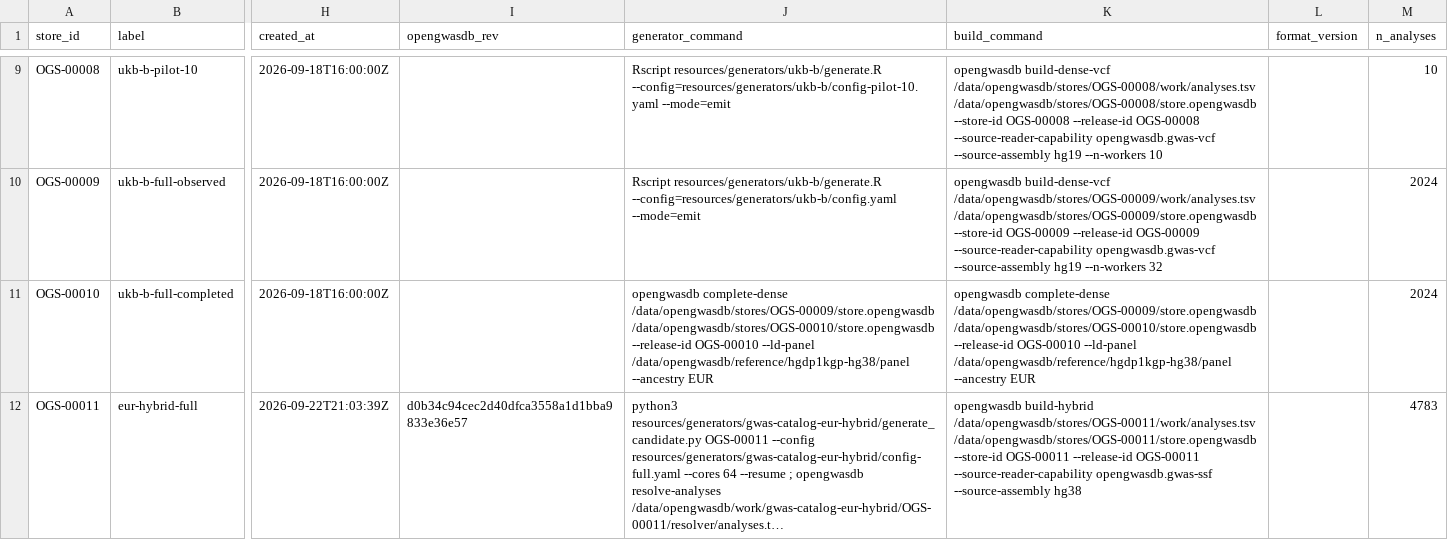
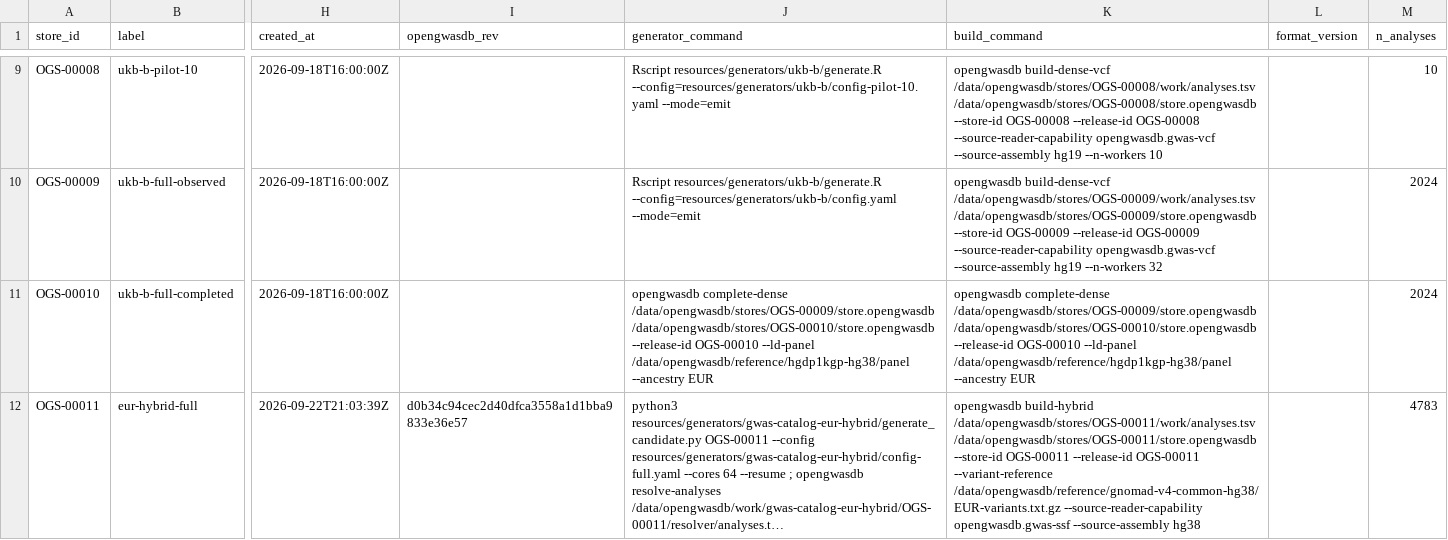
Before and after one commit to opengwas/opengwasdb-stores, a TSV file: stores.tsv, drawn as a sheet; only a part is shown, gaps mark what is left out; long unchanged cells end in …; the diff names each change by its address in the sheet, - before the commit and + after, or states it on an @@ line.

Commit message:
Point the OGS-00011 Dense axis at the gnomAD v4.1 common-variant panel
The candidate carried no variant-reference at all, so it could not build: both
builders exit immediately with 'build-hybrid needs --reference-panel or
--variant-reference'. The axis was left undeclared on purpose -- it is a
Reference Resource decision rather than a Phase B one, and naming a host path in
the candidate would bind it to one machine -- so this is the acceptance-time
declaration the README anticipated.

Points at the EUR axis (13,415,936 ALIDs, nfe+fin, MAF >= 1%, chr1-22/X/Y/MT)
built in the previous commit, replacing alid-panel/EUR-variants.tsv.gz, which is
autosome-only and whose real floor is 3.24% MAF rather than the 1% this release
needs.

Changed in both places that must agree: config-full.yaml, which is the source of
truth, and stores/OGS-00011/build.yaml, which the generator renders from it.
Verified the two render identically. The master list's build_command changed with
it, so stores.tsv is regenerated.

The X, Y and MT rows still do not resolve -- normalise_chromosome does not alias
the numeric encodings, so a source spelling the chromosome 23 misses an axis
spelling it X (opengwas/opengwasdb#216) -- so they continue to route to the
Ragged Overflow exactly as they do today. The autosomal rows resolve at 80.27%
against this axis versus 78.11% against the panel it replaces.

bundle.check passes; 31/31 suites pass.

Refs opengwas/opengwasdb#216

```diff
--- a/stores.tsv
+++ b/stores.tsv
-K12 (build_command): …--release-id OGS-00011 --source-reader-capability opengwasdb.gwas-ssf…
+K12 (build_command): …--release-id OGS-00011 --variant-reference /data/opengwasdb/reference/gnomad-v4-common-hg38/EUR-variants.txt.gz --source-reader-capability opengwasdb.gwas-ssf…
```
Also changed, not shown: 2 other files.
